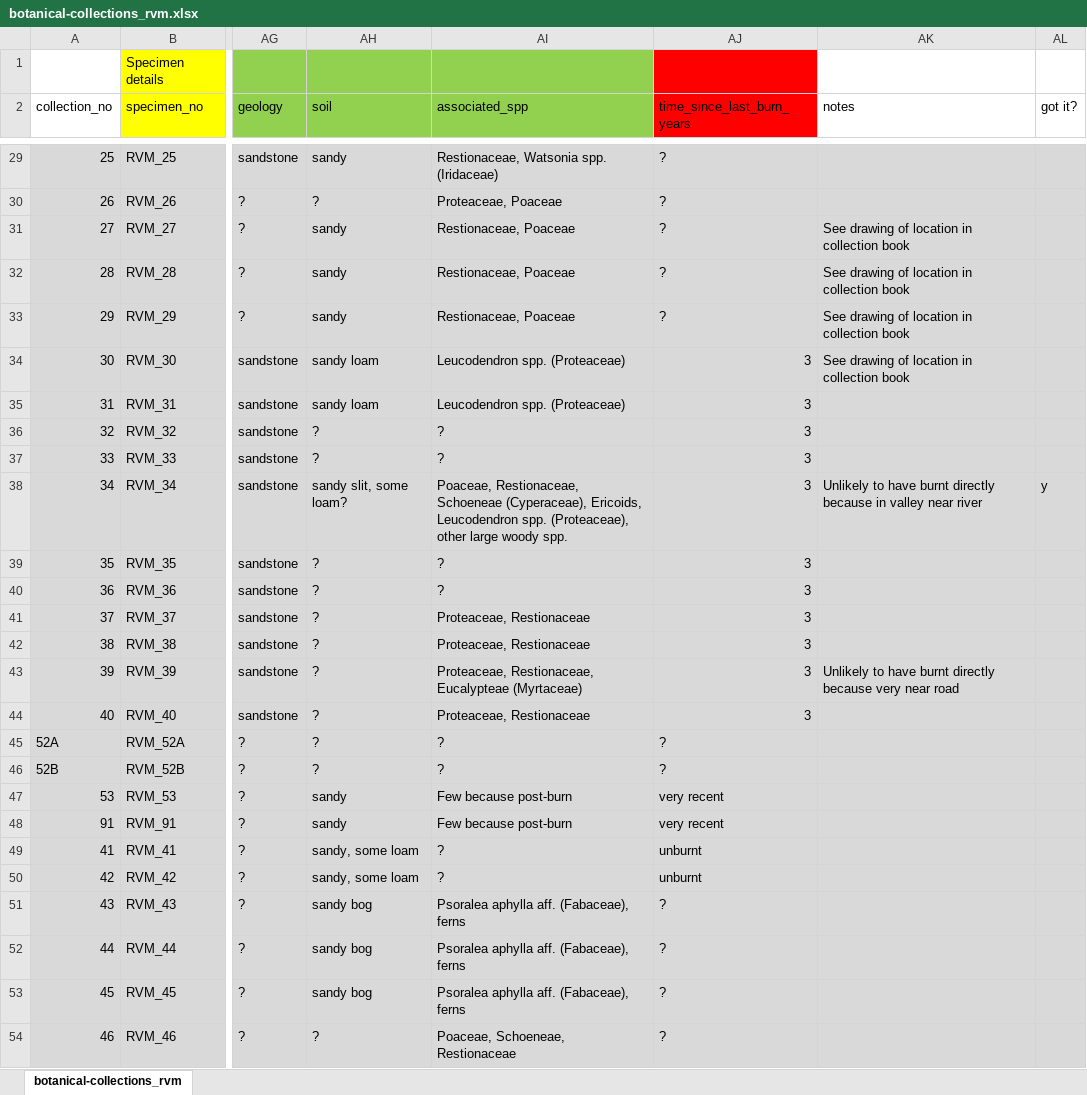
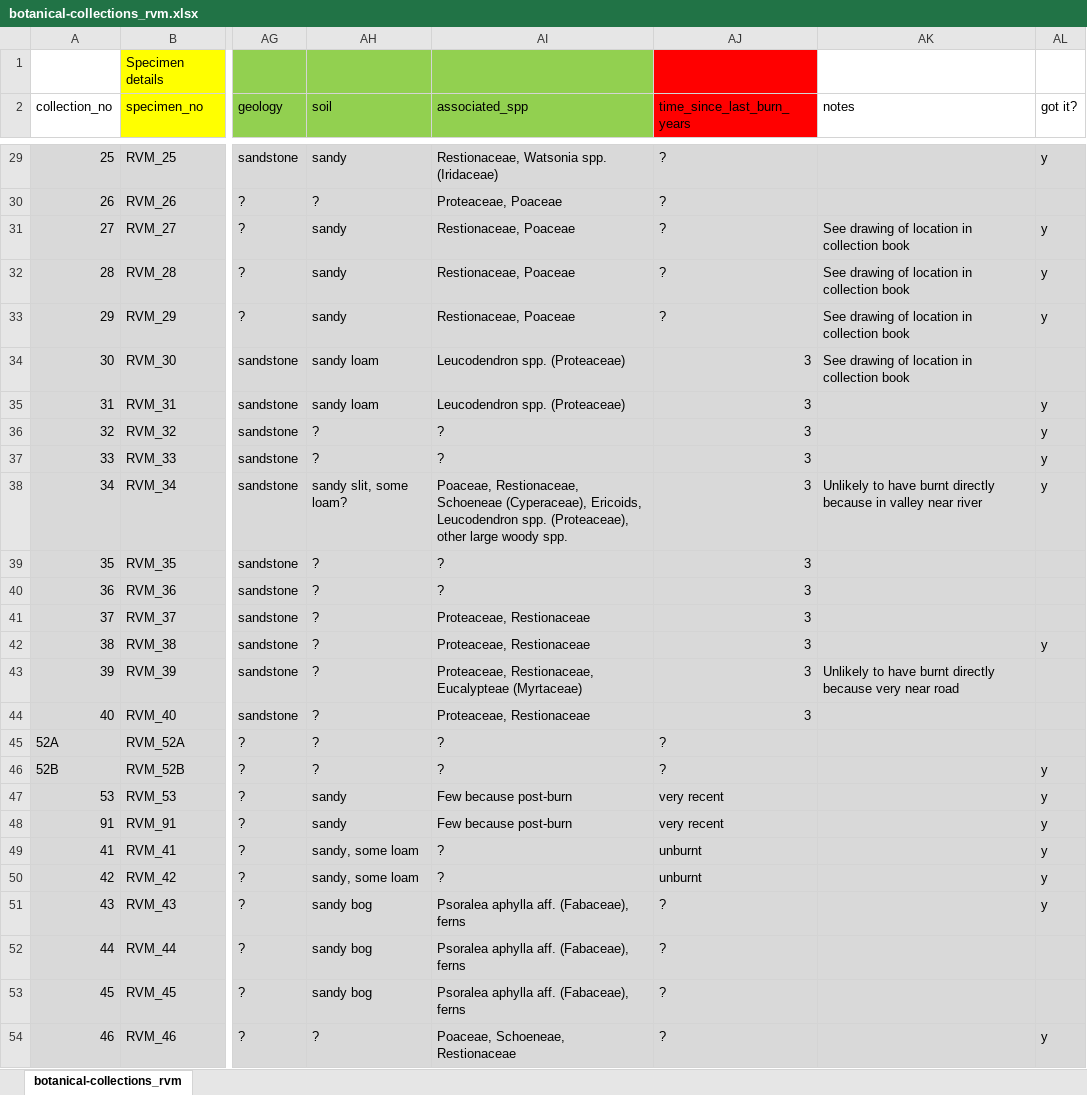
Before and after one commit to rvanmazijk/botanical-collections, an Excel workbook: botanical-collections_rvm.xlsx, sheet botanical-collections_rvm, drawn as a sheet; only a part is shown, gaps mark what is left out; values as stored, in another font and other column widths than the file's, no borders; the diff covers the shown part only; the diff names each change by its address in the sheet, - before the commit and + after, or states it on an @@ line.

```diff
--- a/botanical-collections_rvm.xlsx (sheet botanical-collections_rvm)
+++ b/botanical-collections_rvm.xlsx (sheet botanical-collections_rvm)
-AL29 (got it?): (empty)
+AL29 (got it?): y
-AL31:AL33 (got it?): (empty)
+AL31:AL33 (got it?): y
-AL35:AL37 (got it?): (empty)
+AL35:AL37 (got it?): y
-AL42 (got it?): (empty)
+AL42 (got it?): y
-AL46:AL51 (got it?): (empty)
+AL46:AL51 (got it?): y
-AL54 (got it?): (empty)
+AL54 (got it?): y
```
Also changed, not shown: 41 edited cells elsewhere in this sheet.
